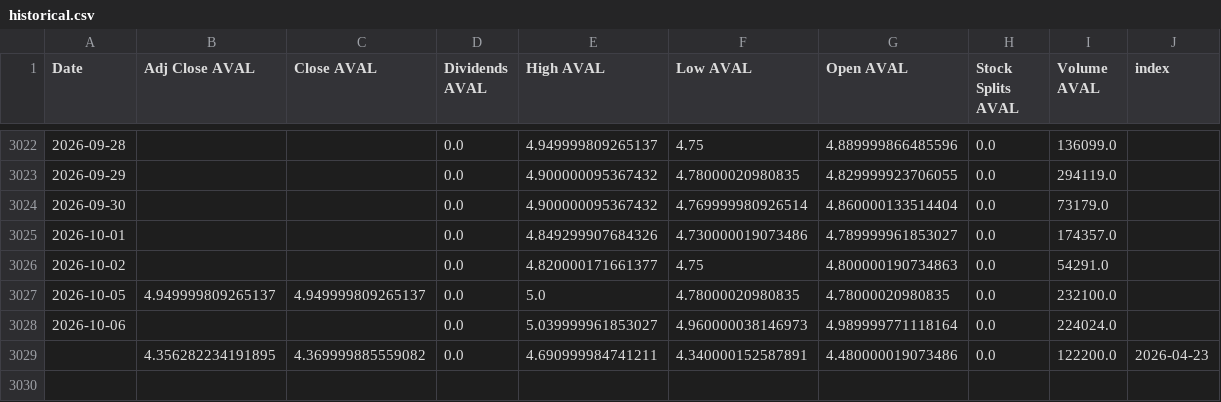
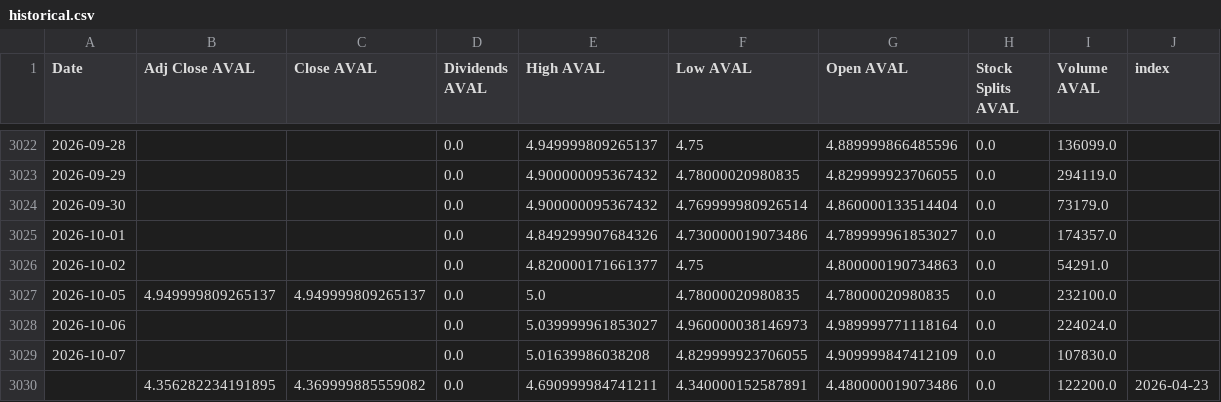
Before and after one commit to paez-dev/proyecto_integrado_v_aval_tracker, a CSV file: src/static/data/historical.csv, drawn as a sheet; only a part is shown, gaps mark what is left out.

```diff
--- a/src/static/data/historical.csv
+++ b/src/static/data/historical.csv
@@ -3028,2 +3028,3 @@ Date,Adj Close AVAL,Close AVAL,Dividends AVAL,High AVAL,Low AVAL,Open AVAL,Stock
 2026-10-06,,,0.0,5.039999961853027,4.960000038146973,4.989999771118164,0.0,224024.0,
+2026-10-07,,,0.0,5.01639986038208,4.829999923706055,4.909999847412109,0.0,107830.0,
 ,4.356282234191895,4.369999885559082,0.0,4.690999984741211,4.340000152587891,4.480000019073486,0.0,122200.0,2026-04-23
```
Also changed, not shown: 2 other files.
